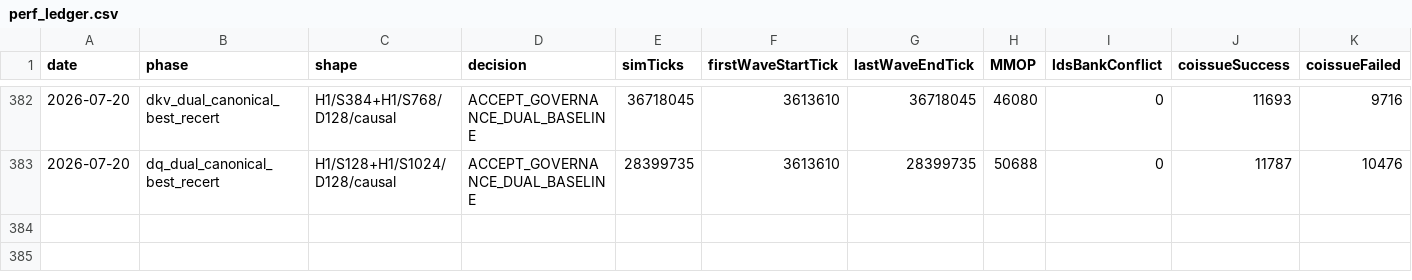
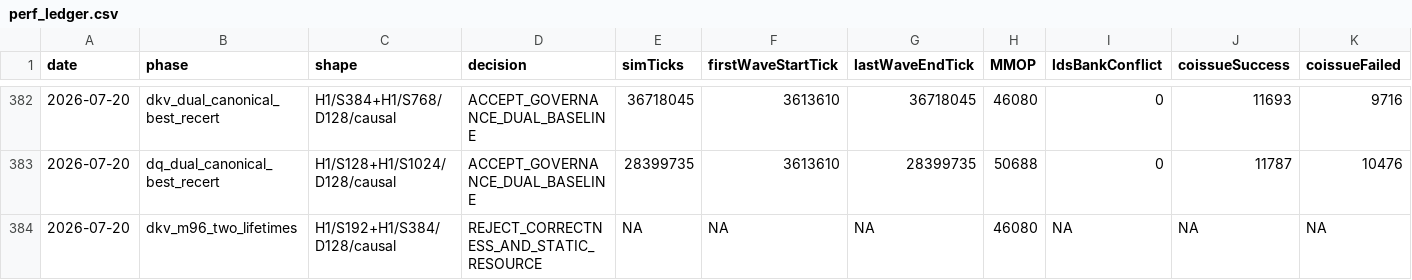
Before and after one commit to AshunFeiyu/flash-attention3, a CSV file: results/perf_ledger.csv, drawn as a sheet; only a part is shown, gaps mark what is left out; rows hold the shown columns only; the diff names each change by its address in the sheet, - before the commit and + after, or states it on an @@ line.

```diff
--- a/results/perf_ledger.csv
+++ b/results/perf_ledger.csv
+row 384: 2026-07-20 | dkv_m96_two_lifetimes | H1/S192+H1/S384/D128/causal | REJECT_CORRECTNESS_AND_STATIC_RESOURCE | NA | NA | NA | 46080 | NA | NA | NA
```
Also changed, not shown: 3 other files.
